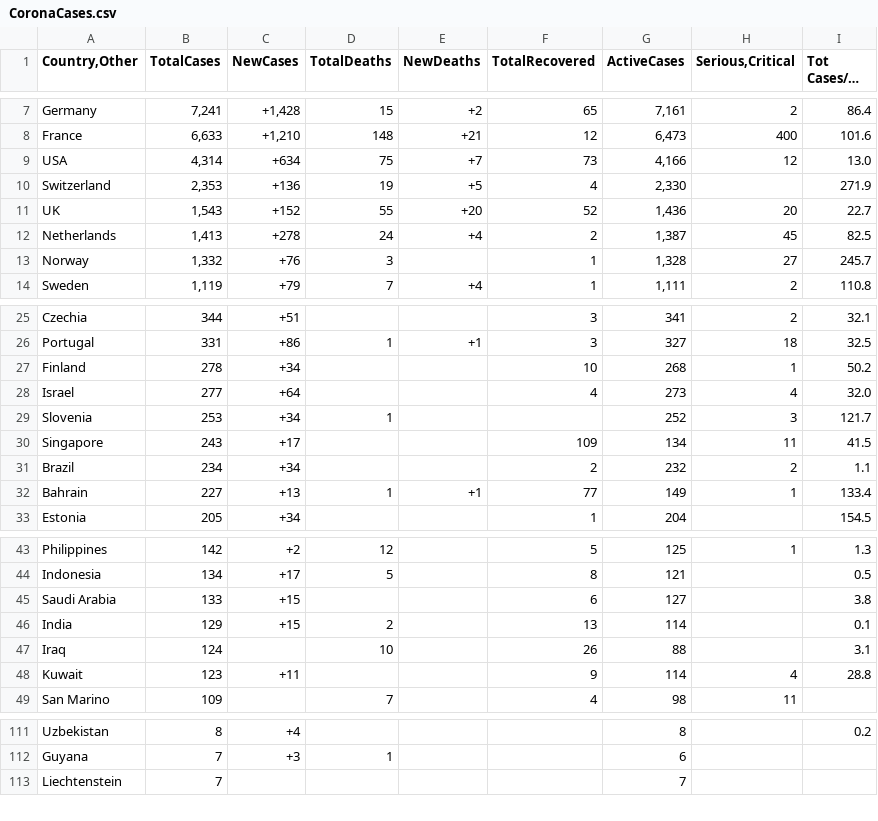
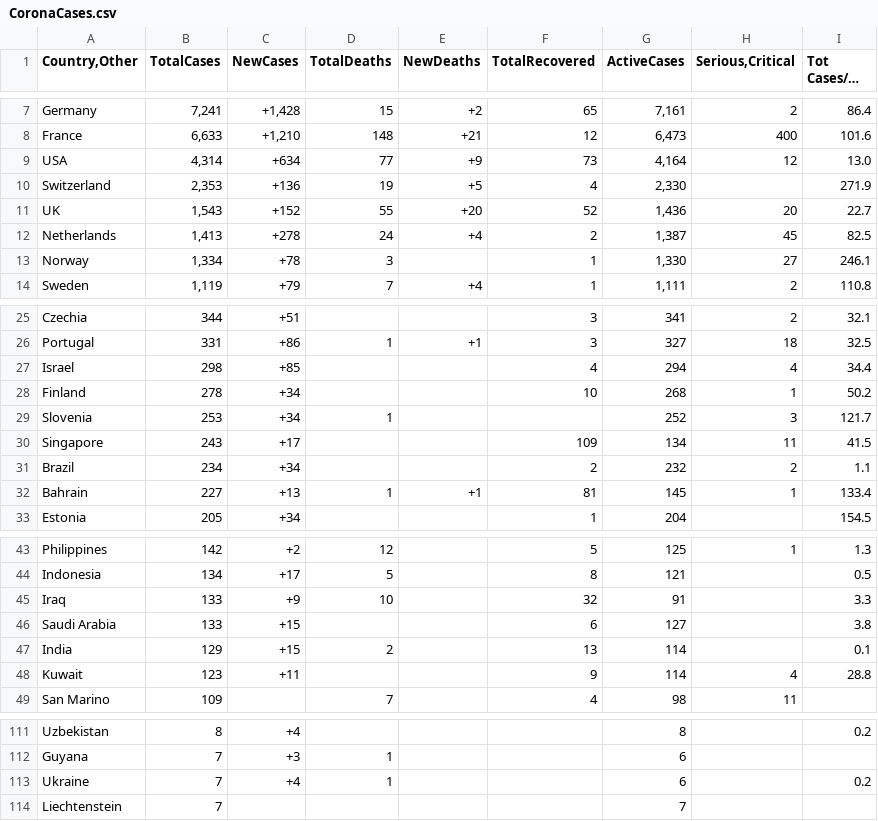
Before and after one commit to atul04/Coronavirus-Visualisation, a CSV file: CoronaCases.csv, drawn as a sheet; only a part is shown, gaps mark what is left out; long unchanged cells end in …; the diff covers the shown part only.

```diff
--- a/CoronaCases.csv
+++ b/CoronaCases.csv
@@ -8,3 +8,3 @@
  France ,"6,633"," +1,210 ", 148 ,+21 ,12 ," 6,473 ",400 ,101.6
- USA ,"4,314", +634 , 75 ,+7 ,73 ," 4,166 ",12 ,13.0
+ USA ,"4,314", +634 , 77 ,+9 ,73 ," 4,164 ",12 ,13.0
  Switzerland ,"2,353", +136 , 19 ,+5 ,4 ," 2,330 ", ,271.9
@@ -12,3 +12,3 @@
  Netherlands ,"1,413", +278 , 24 ,+4 ,2 ," 1,387 ",45 ,82.5
- Norway ,"1,332", +76 , 3 , ,1 ," 1,328 ",27 ,245.7
+ Norway ,"1,334", +78 , 3 , ,1 ," 1,330 ",27 ,246.1
  Sweden ,"1,119", +79 , 7 ,+4 ,1 ," 1,111 ",2 ,110.8
@@ -26,4 +26,4 @@
  Portugal ,331, +86 , 1 ,+1 ,3 , 327 ,18 ,32.5
+ Israel ,298, +85 , , ,4 , 294 ,4 ,34.4
  Finland ,278, +34 , , ,10 , 268 ,1 ,50.2
- Israel ,277, +64 , , ,4 , 273 ,4 ,32.0
  Slovenia ,253, +34 , 1 , , , 252 ,3 ,121.7
@@ -31,3 +31,3 @@
  Brazil ,234, +34 , , ,2 , 232 ,2 ,1.1
- Bahrain ,227, +13 , 1 ,+1 ,77 , 149 ,1 ,133.4
+ Bahrain ,227, +13 , 1 ,+1 ,81 , 145 ,1 ,133.4
  Estonia ,205, +34 , , ,1 , 204 , ,154.5
@@ -44,5 +44,5 @@
  Indonesia ,134, +17 , 5 , ,8 , 121 , ,0.5
+ Iraq ,133, +9 , 10 , ,32 , 91 , ,3.3
  Saudi Arabia ,133, +15 , , ,6 , 127 , ,3.8
  India ,129, +15 , 2 , ,13 , 114 , ,0.1
- Iraq ,124, , 10 , ,26 , 88 , ,3.1
  Kuwait ,123, +11 , , ,9 , 114 ,4 ,28.8
@@ -112,2 +112,3 @@
  Guyana ,7, +3 , 1 , , , 6 , ,
+ Ukraine ,7, +4 , 1 , , , 6 , ,0.2
  Liechtenstein ,7, , , , , 7 , ,
```
Also changed, not shown: 1 removed row elsewhere in this file, 2 other files.
